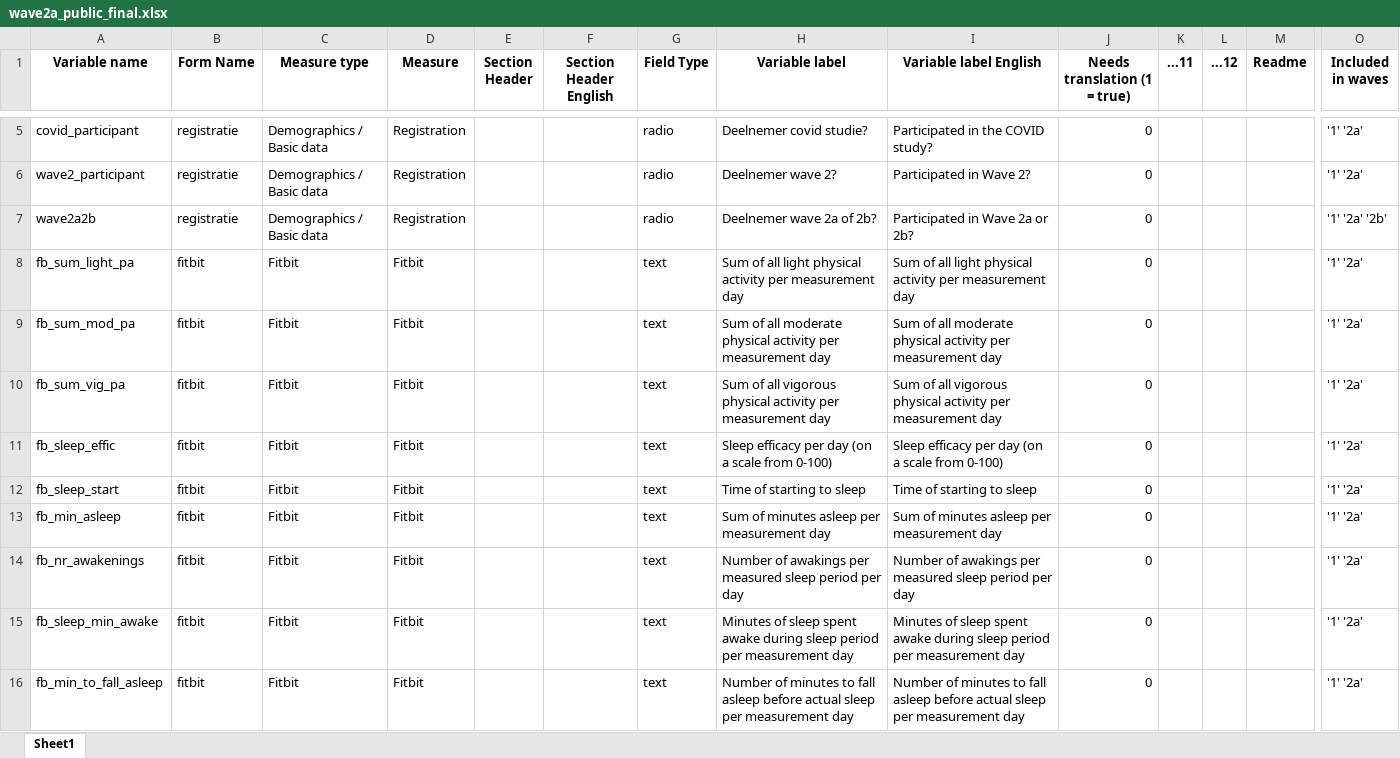
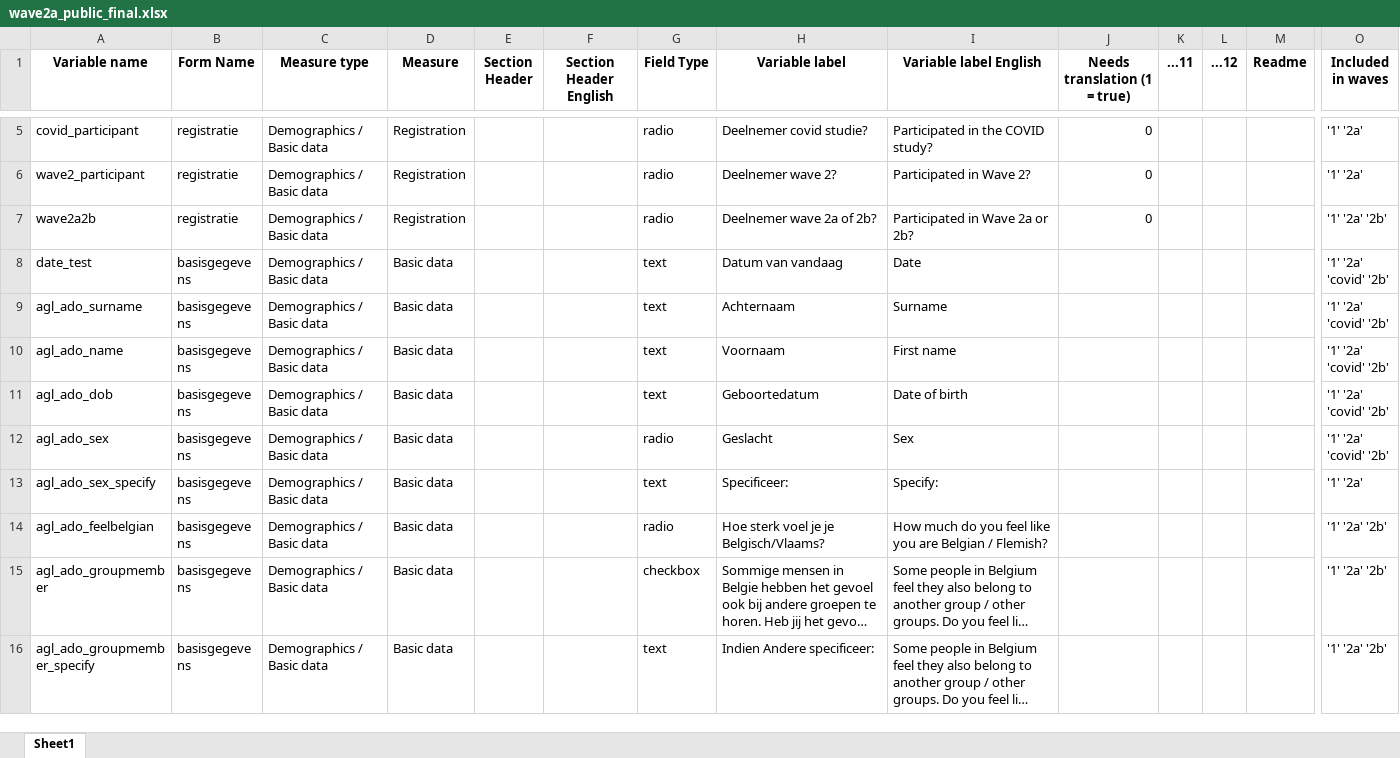
Before and after one commit to benjsimsa/SIGMA-Interactive-Codebook, an Excel workbook: wave2a_public_final.xlsx, sheet Sheet1, drawn as a sheet; only a part is shown, gaps mark what is left out; the shorter side is filled out with more unchanged rows; long unchanged cells end in …; values as stored, in another font and other column widths than the file's, no borders; rows hold the shown columns only; the diff covers the shown part only; the diff names each change by its address in the sheet, - before the commit and + after, or states it on an @@ line.

```diff
--- a/wave2a_public_final.xlsx (sheet Sheet1)
+++ b/wave2a_public_final.xlsx (sheet Sheet1)
-row 8: fb_sum_light_pa | fitbit | Fitbit | Fitbit |  |  | text | Sum of all light physical activity per measurement day | Sum of all light physical activity per measurement day | 0 |  |  |  | '1' '2a'
-row 9: fb_sum_mod_pa | fitbit | Fitbit | Fitbit |  |  | text | Sum of all moderate physical activity per measurement day | Sum of all moderate physical activity per measurement day | 0 |  |  |  | '1' '2a'
-row 10: fb_sum_vig_pa | fitbit | Fitbit | Fitbit |  |  | text | Sum of all vigorous physical activity per measurement day | Sum of all vigorous physical activity per measurement day | 0 |  |  |  | '1' '2a'
-row 11: fb_sleep_effic | fitbit | Fitbit | Fitbit |  |  | text | Sleep efficacy per day (on a scale from 0-100) | Sleep efficacy per day (on a scale from 0-100) | 0 |  |  |  | '1' '2a'
-row 12: fb_sleep_start | fitbit | Fitbit | Fitbit |  |  | text | Time of starting to sleep | Time of starting to sleep | 0 |  |  |  | '1' '2a'
-row 13: fb_min_asleep | fitbit | Fitbit | Fitbit |  |  | text | Sum of minutes asleep per measurement day | Sum of minutes asleep per measurement day | 0 |  |  |  | '1' '2a'
-row 14: fb_nr_awakenings | fitbit | Fitbit | Fitbit |  |  | text | Number of awakings per measured sleep period per day | Number of awakings per measured sleep period per day | 0 |  |  |  | '1' '2a'
-row 15: fb_sleep_min_awake | fitbit | Fitbit | Fitbit |  |  | text | Minutes of sleep spent awake during sleep period per measurement day | Minutes of sleep spent awake during sleep period per measurement day | 0 |  |  |  | '1' '2a'
-row 16: fb_min_to_fall_asleep | fitbit | Fitbit | Fitbit |  |  | text | Number of minutes to fall asleep before actual sleep per measurement day | Number of minutes to fall asleep before actual sleep per measurement day | 0 |  |  |  | '1' '2a'
```
Also changed, not shown: 8 removed rows elsewhere in this sheet, wave1_public_final.xlsx, wave2b_public_final.xlsx, 5 other files.
